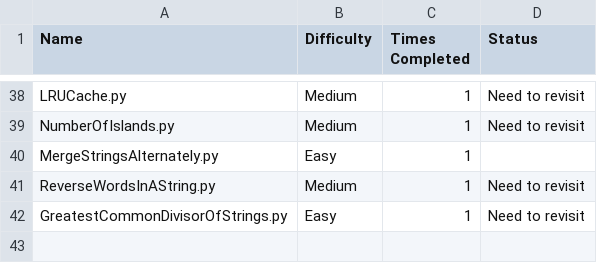
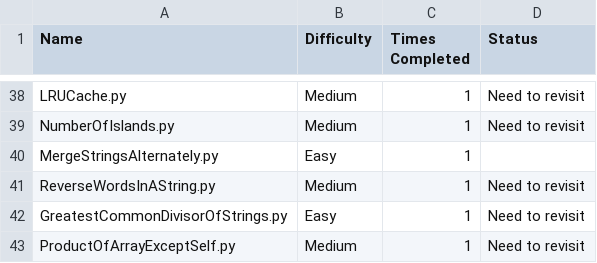
Before and after one commit to harrisonthayer04/neetcode, a CSV file: list.csv, drawn as a sheet; only a part is shown, gaps mark what is left out; the diff names each change by its address in the sheet, - before the commit and + after, or states it on an @@ line.

```diff
--- a/list.csv
+++ b/list.csv
+row 43: ProductOfArrayExceptSelf.py | Medium | 1 | Need to revisit
```
Also changed, not shown: 1 other file.
